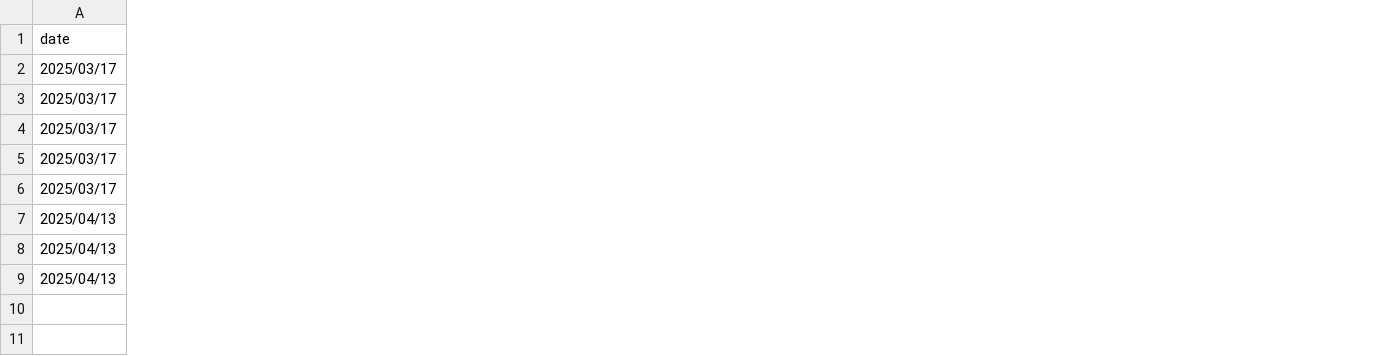
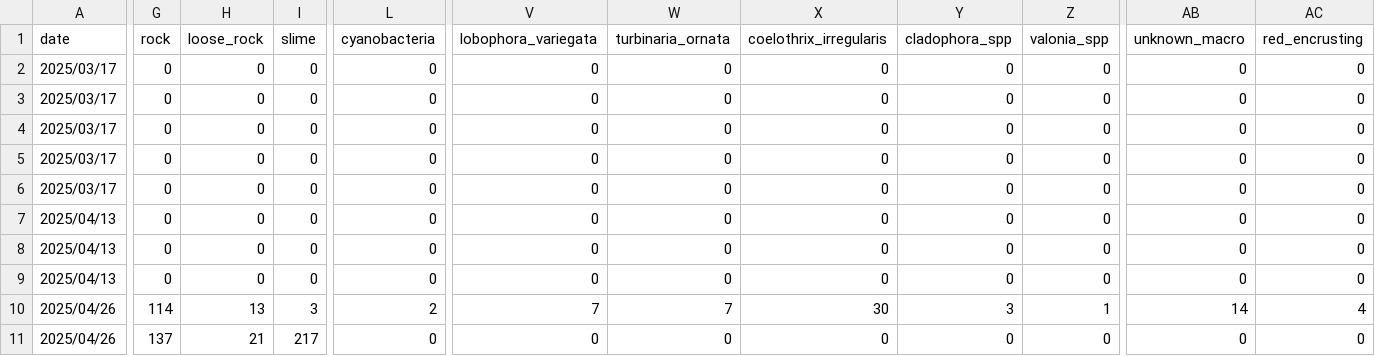
Before and after one commit to micachapuis/HawaiiTidepools, a CSV file: Test Sampling/Data/producers.csv, drawn as a sheet; only a part is shown, gaps mark what is left out; rows hold the shown columns only; the diff covers the shown part only; the diff names each change by its address in the sheet, - before the commit and + after, or states it on an @@ line.

Commit message:
added community comp for last two pools

```diff
--- a/Test Sampling/Data/producers.csv
+++ b/Test Sampling/Data/producers.csv
+column G (rock), rows 2-9: all 0
+column H (loose_rock), rows 2-9: all 0
+column I (slime), rows 2-9: all 0
+column L (cyanobacteria), rows 2-9: all 0
+column V (lobophora_variegata), rows 2-9: all 0
+column W (turbinaria_ornata), rows 2-9: all 0
+column X (coelothrix_irregularis), rows 2-9: all 0
+column Y (cladophora_spp), rows 2-9: all 0
+column Z (valonia_spp), rows 2-9: all 0
+column AB (unknown_macro), rows 2-9: all 0
+column AC (red_encrusting), rows 2-9: all 0
+row 10: 2025/04/26 | 114 | 13 | 3 | 2 | 7 | 7 | 30 | 3 | 1 | 14 | 4
+row 11: 2025/04/26 | 137 | 21 | 217 | 0 | 0 | 0 | 0 | 0 | 0 | 0 | 0
```
Also changed, not shown: 4 added columns elsewhere in this file, Test Sampling/Data/consumers.csv, 8 other files.
